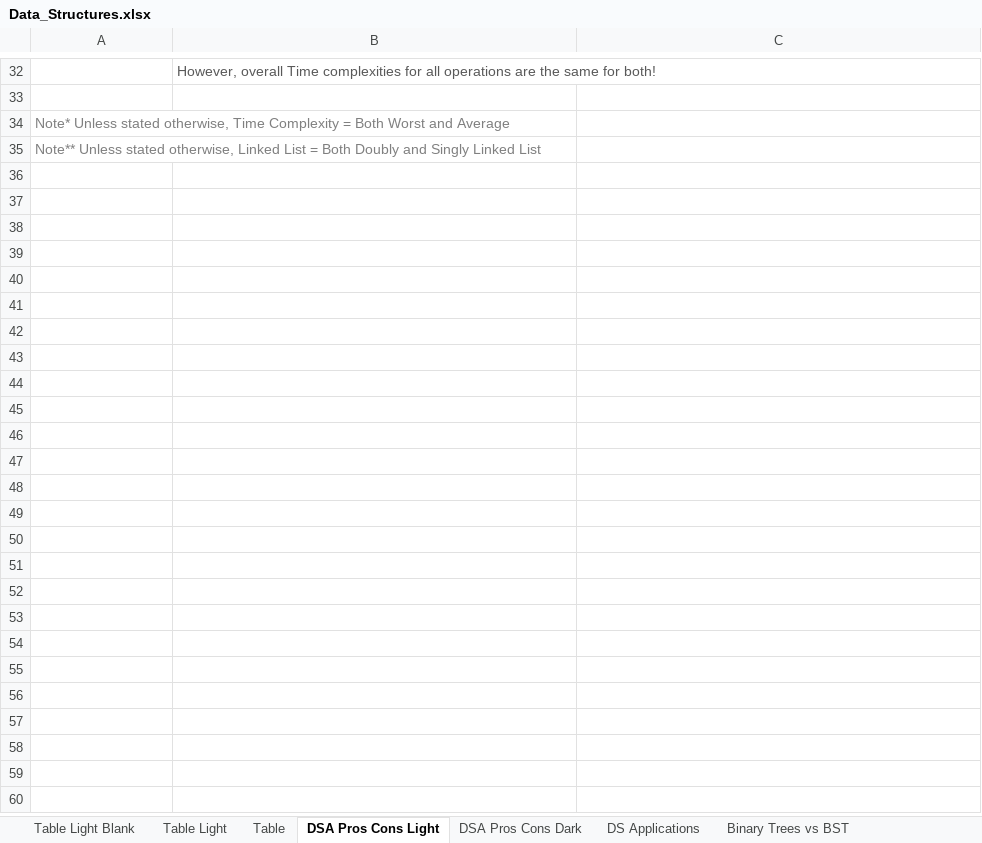
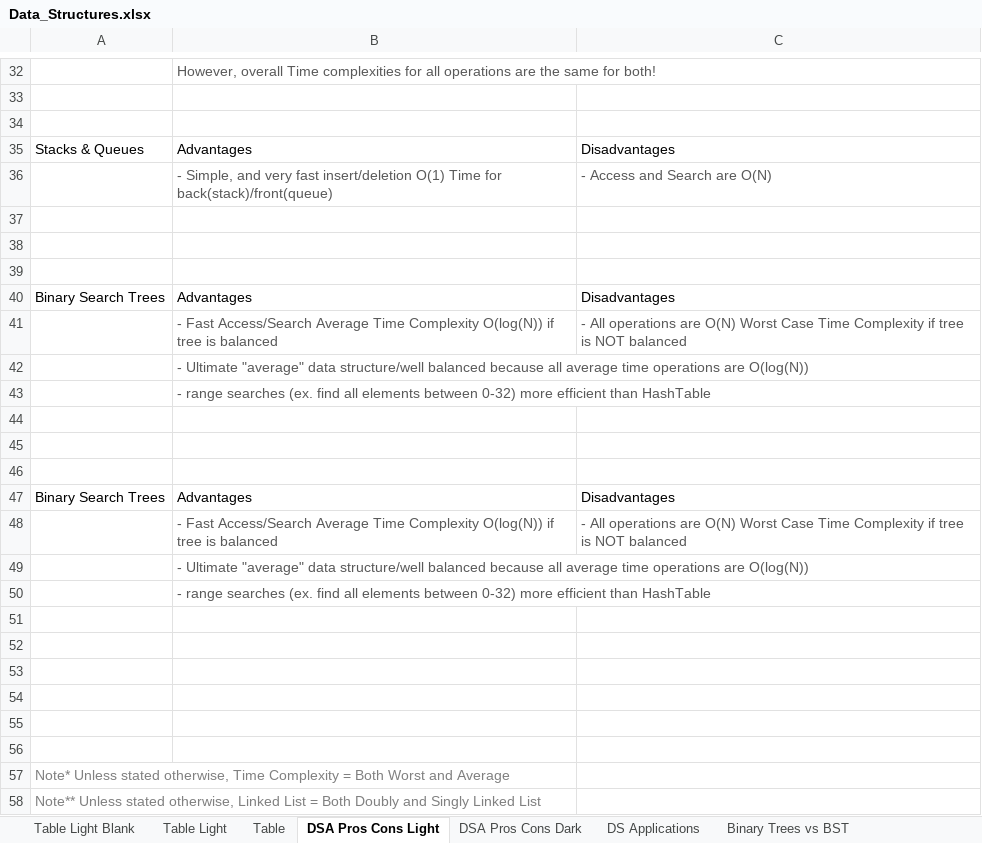
Before and after one commit to maxbildner/AA-Data-Structures-Algorithms, an Excel workbook: Data_Structures.xlsx, sheet DSA Pros Cons Light, drawn as a sheet; only a part is shown, gaps mark what is left out; values as stored, in another font and other column widths than the file's, no borders; the diff names each change by its address in the sheet, - before the commit and + after, or states it on an @@ line.

```diff
--- a/Data_Structures.xlsx (sheet DSA Pros Cons Light)
+++ b/Data_Structures.xlsx (sheet DSA Pros Cons Light)
+row 34: (empty)
+row 35: Stacks & Queues | Advantages | Disadvantages
+row 36:  | - Simple, and very fast insert/deletion O(1) Time for back(stack)/front(queue) | - Access and Search are O(N)
+row 37: (empty)
+row 38: (empty)
+row 39: (empty)
+row 40: Binary Search Trees | Advantages | Disadvantages
+row 41:  | - Fast Access/Search Average Time Complexity O(log(N)) if tree is balanced | - All operations are O(N) Worst Case Time Complexity if tree is NOT balanced
+row 42:  | - Ultimate "average" data structure/well balanced because all average time operations are O(log(N))
+row 43:  | - range searches (ex. find all elements between 0-32) more efficient than HashTable
+row 44: (empty)
+row 45: (empty)
+row 46: (empty)
+row 47: Binary Search Trees | Advantages | Disadvantages
+row 48:  | - Fast Access/Search Average Time Complexity O(log(N)) if tree is balanced | - All operations are O(N) Worst Case Time Complexity if tree is NOT balanced
+row 49:  | - Ultimate "average" data structure/well balanced because all average time operations are O(log(N))
+row 50:  | - range searches (ex. find all elements between 0-32) more efficient than HashTable
+row 51: (empty)
+row 52: (empty)
+row 53: (empty)
+row 54: (empty)
+row 55: (empty)
+row 56: (empty)
```
Also changed, not shown: sheet DSA Pros Cons Dark, sheet Table Light, sheet Table, sheet DS Applications, sheet Table Light Blank, 4 other files.
